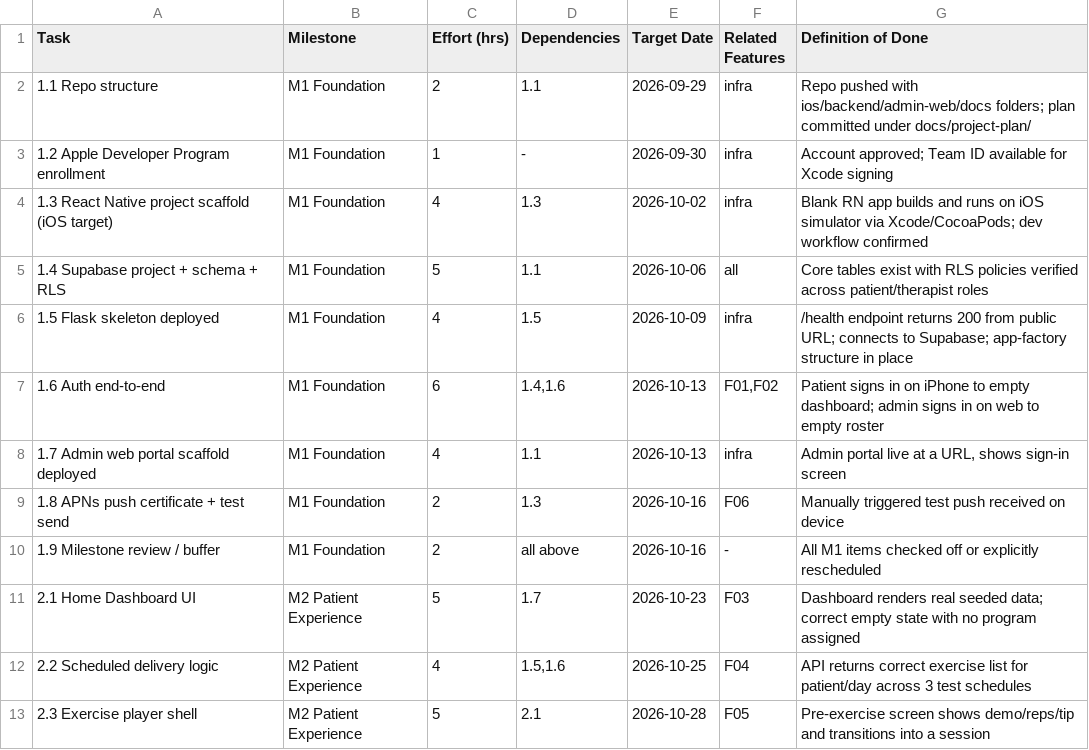
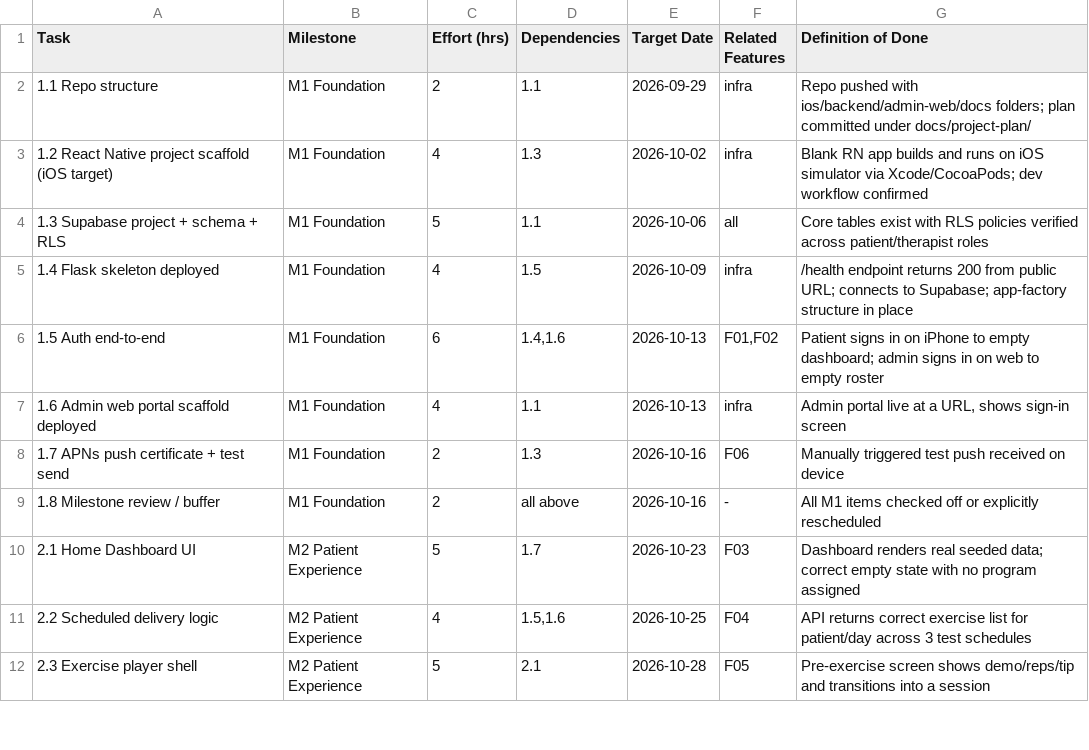
Before and after one commit to Kyra15/PTHomeApp, a CSV file: docs/project_plan/tasks.csv, drawn as a sheet; only a part is shown.

Commit message:
revised again to remove apple id delay

```diff
--- a/docs/project_plan/tasks.csv
+++ b/docs/project_plan/tasks.csv
@@ -2,10 +2,9 @@ Task,Milestone,Effort (hrs),Dependencies,Target Date,Related Features,Definition
 1.1 Repo structure,M1 Foundation,2,1.1,2026-09-29,infra,"Repo pushed with ios/backend/admin-web/docs folders; plan committed under docs/project-plan/"
-1.2 Apple Developer Program enrollment,M1 Foundation,1,-,2026-09-30,infra,"Account approved; Team ID available for Xcode signing"
-1.3 React Native project scaffold (iOS target),M1 Foundation,4,1.3,2026-10-02,infra,"Blank RN app builds and runs on iOS simulator via Xcode/CocoaPods; dev workflow confirmed"
-1.4 Supabase project + schema + RLS,M1 Foundation,5,1.1,2026-10-06,all,"Core tables exist with RLS policies verified across patient/therapist roles"
-1.5 Flask skeleton deployed,M1 Foundation,4,1.5,2026-10-09,infra,"/health endpoint returns 200 from public URL; connects to Supabase; app-factory structure in place"
-1.6 Auth end-to-end,M1 Foundation,6,"1.4,1.6",2026-10-13,"F01,F02","Patient signs in on iPhone to empty dashboard; admin signs in on web to empty roster"
-1.7 Admin web portal scaffold deployed,M1 Foundation,4,1.1,2026-10-13,infra,"Admin portal live at a URL, shows sign-in screen"
-1.8 APNs push certificate + test send,M1 Foundation,2,1.3,2026-10-16,F06,"Manually triggered test push received on device"
-1.9 Milestone review / buffer,M1 Foundation,2,all above,2026-10-16,-,"All M1 items checked off or explicitly rescheduled"
+1.2 React Native project scaffold (iOS target),M1 Foundation,4,1.3,2026-10-02,infra,"Blank RN app builds and runs on iOS simulator via Xcode/CocoaPods; dev workflow confirmed"
+1.3 Supabase project + schema + RLS,M1 Foundation,5,1.1,2026-10-06,all,"Core tables exist with RLS policies verified across patient/therapist roles"
+1.4 Flask skeleton deployed,M1 Foundation,4,1.5,2026-10-09,infra,"/health endpoint returns 200 from public URL; connects to Supabase; app-factory structure in place"
+1.5 Auth end-to-end,M1 Foundation,6,"1.4,1.6",2026-10-13,"F01,F02","Patient signs in on iPhone to empty dashboard; admin signs in on web to empty roster"
+1.6 Admin web portal scaffold deployed,M1 Foundation,4,1.1,2026-10-13,infra,"Admin portal live at a URL, shows sign-in screen"
+1.7 APNs push certificate + test send,M1 Foundation,2,1.3,2026-10-16,F06,"Manually triggered test push received on device"
+1.8 Milestone review / buffer,M1 Foundation,2,all above,2026-10-16,-,"All M1 items checked off or explicitly rescheduled"
 2.1 Home Dashboard UI,M2 Patient Experience,5,1.7,2026-10-23,F03,"Dashboard renders real seeded data; correct empty state with no program assigned"
```
